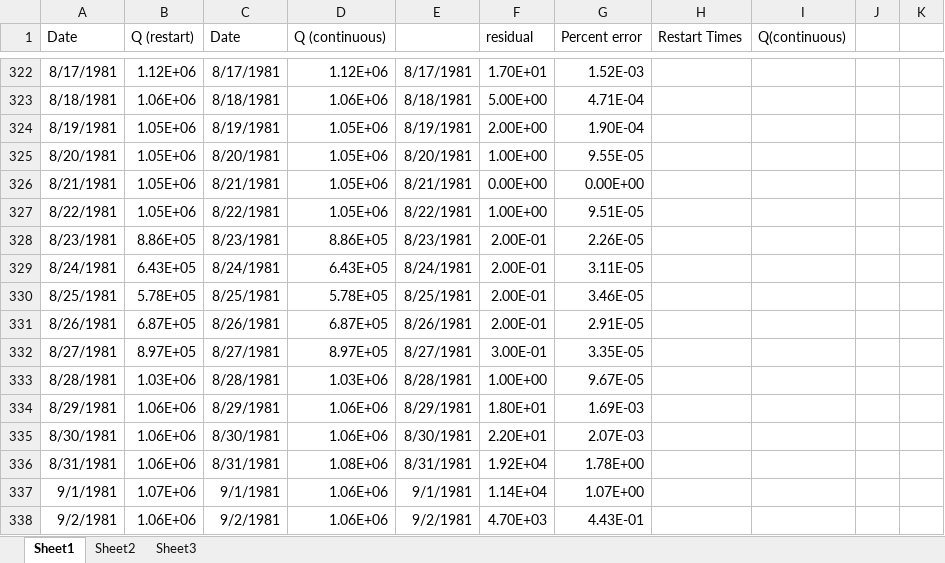
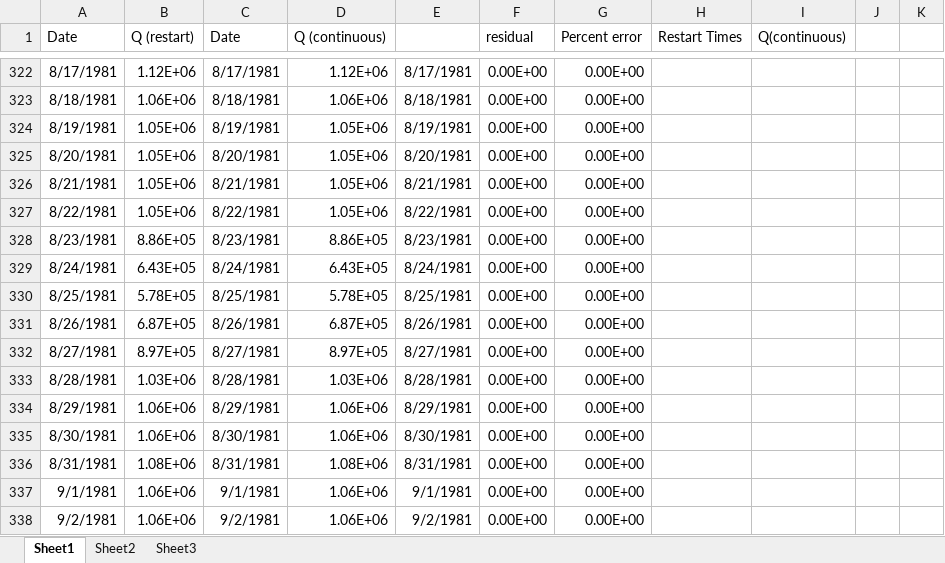
Before and after one commit to rniswon/gsflow_v2, an Excel workbook: GSFLOW/data/tahoe_restart/output/Restart_Comparison.xlsx, sheet Sheet1, drawn as a sheet; only a part is shown, gaps mark what is left out; values as stored, in another font and other column widths than the file's, no borders; charts and pictures not drawn; the diff covers the shown part only; the diff names each change by its address in the sheet, - before the commit and + after, or states it on an @@ line.

```diff
--- a/GSFLOW/data/tahoe_restart/output/Restart_Comparison.xlsx (sheet Sheet1)
+++ b/GSFLOW/data/tahoe_restart/output/Restart_Comparison.xlsx (sheet Sheet1)
-F322 (residual): 1.70E+01
+F322 (residual): 0.00E+00
-G322 (Percent error): 1.52E-03
+G322 (Percent error): 0.00E+00
-F323 (residual): 5.00E+00
+F323 (residual): 0.00E+00
-G323 (Percent error): 4.71E-04
+G323 (Percent error): 0.00E+00
-F324 (residual): 2.00E+00
+F324 (residual): 0.00E+00
-G324 (Percent error): 1.90E-04
+G324 (Percent error): 0.00E+00
-F325 (residual): 1.00E+00
+F325 (residual): 0.00E+00
-G325 (Percent error): 9.55E-05
+G325 (Percent error): 0.00E+00
-F327 (residual): 1.00E+00
+F327 (residual): 0.00E+00
-G327 (Percent error): 9.51E-05
+G327 (Percent error): 0.00E+00
-F328:F331 (residual): 2.00E-01
+F328:F331 (residual): 0.00E+00
-G328 (Percent error): 2.26E-05
+G328 (Percent error): 0.00E+00
-G329 (Percent error): 3.11E-05
+G329 (Percent error): 0.00E+00
-G330 (Percent error): 3.46E-05
+G330 (Percent error): 0.00E+00
-G331 (Percent error): 2.91E-05
+G331 (Percent error): 0.00E+00
-F332 (residual): 3.00E-01
+F332 (residual): 0.00E+00
-G332 (Percent error): 3.35E-05
+G332 (Percent error): 0.00E+00
-F333 (residual): 1.00E+00
+F333 (residual): 0.00E+00
-G333 (Percent error): 9.67E-05
+G333 (Percent error): 0.00E+00
-F334 (residual): 1.80E+01
+F334 (residual): 0.00E+00
-G334 (Percent error): 1.69E-03
+G334 (Percent error): 0.00E+00
-F335 (residual): 2.20E+01
+F335 (residual): 0.00E+00
-G335 (Percent error): 2.07E-03
+G335 (Percent error): 0.00E+00
-B336 (Q (restart)): 1.06E+06
+B336 (Q (restart)): 1.08E+06
-F336 (residual): 1.92E+04
+F336 (residual): 0.00E+00
-G336 (Percent error): 1.78E+00
+G336 (Percent error): 0.00E+00
-B337 (Q (restart)): 1.07E+06
+B337 (Q (restart)): 1.06E+06
-F337 (residual): 1.14E+04
+F337 (residual): 0.00E+00
-G337 (Percent error): 1.07E+00
+G337 (Percent error): 0.00E+00
-F338 (residual): 4.70E+03
+F338 (residual): 0.00E+00
-G338 (Percent error): 4.43E-01
+G338 (Percent error): 0.00E+00
```
Also changed, not shown: 701 edited cells elsewhere in this sheet, sheet Sheet2, charts or pictures, GSFLOW/data/tahoe_restart/output-test/Restart_Comparison.xlsx, 37 other files.
